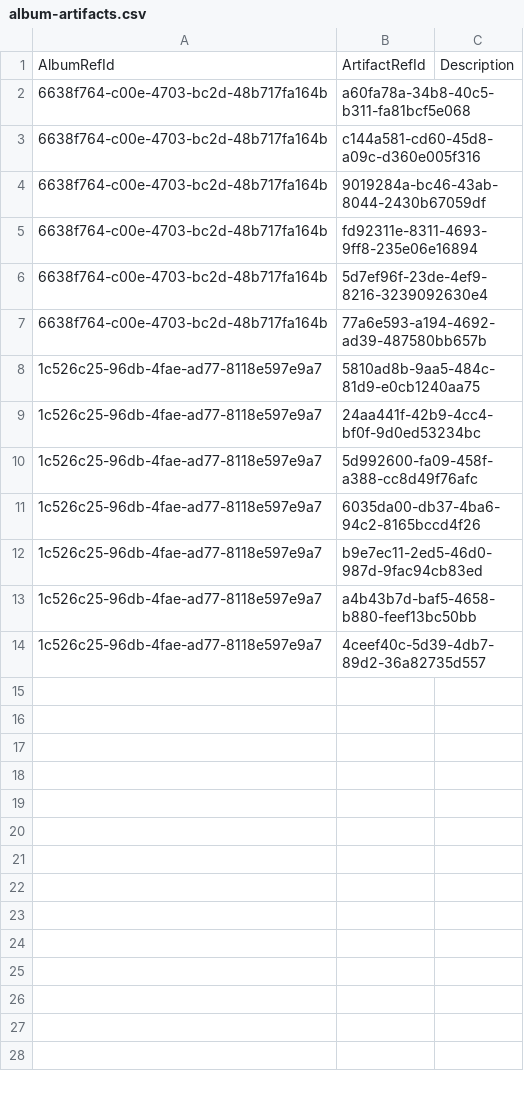
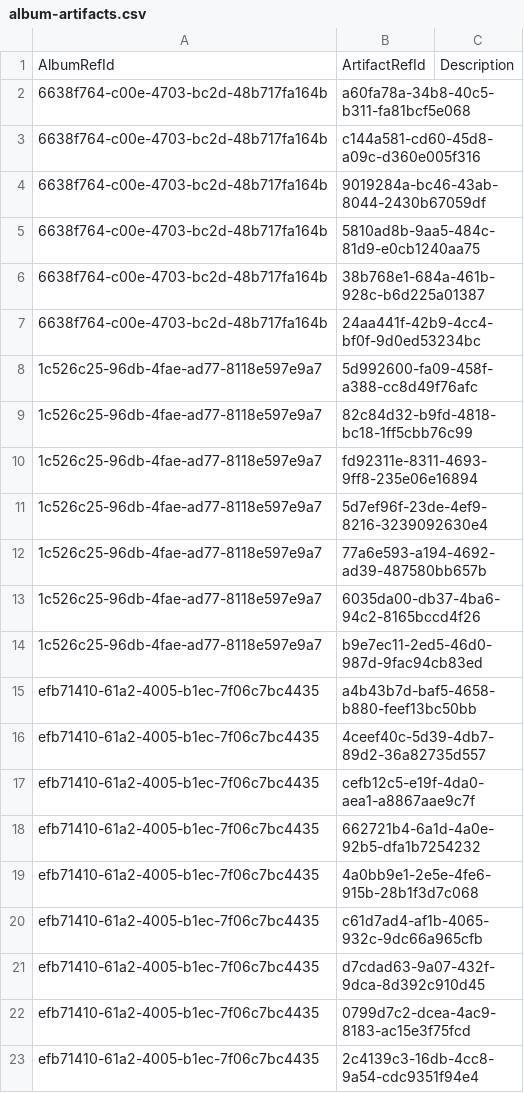
Before and after one commit to NetCoreApps/BlazorDiffusion, a CSV file: BlazorDiffusion/App_Data/seed/album-artifacts.csv, drawn as a sheet.

Commit message:
Update data

```diff
--- a/BlazorDiffusion/App_Data/seed/album-artifacts.csv
+++ b/BlazorDiffusion/App_Data/seed/album-artifacts.csv
@@ -4,11 +4,20 @@ AlbumRefId,ArtifactRefId,Description
 6638f764-c00e-4703-bc2d-48b717fa164b,9019284a-bc46-43ab-8044-2430b67059df,
-6638f764-c00e-4703-bc2d-48b717fa164b,fd92311e-8311-4693-9ff8-235e06e16894,
-6638f764-c00e-4703-bc2d-48b717fa164b,5d7ef96f-23de-4ef9-8216-3239092630e4,
-6638f764-c00e-4703-bc2d-48b717fa164b,77a6e593-a194-4692-ad39-487580bb657b,
-1c526c25-96db-4fae-ad77-8118e597e9a7,5810ad8b-9aa5-484c-81d9-e0cb1240aa75,
-1c526c25-96db-4fae-ad77-8118e597e9a7,24aa441f-42b9-4cc4-bf0f-9d0ed53234bc,
+6638f764-c00e-4703-bc2d-48b717fa164b,5810ad8b-9aa5-484c-81d9-e0cb1240aa75,
+6638f764-c00e-4703-bc2d-48b717fa164b,38b768e1-684a-461b-928c-b6d225a01387,
+6638f764-c00e-4703-bc2d-48b717fa164b,24aa441f-42b9-4cc4-bf0f-9d0ed53234bc,
 1c526c25-96db-4fae-ad77-8118e597e9a7,5d992600-fa09-458f-a388-cc8d49f76afc,
+1c526c25-96db-4fae-ad77-8118e597e9a7,82c84d32-b9fd-4818-bc18-1ff5cbb76c99,
+1c526c25-96db-4fae-ad77-8118e597e9a7,fd92311e-8311-4693-9ff8-235e06e16894,
+1c526c25-96db-4fae-ad77-8118e597e9a7,5d7ef96f-23de-4ef9-8216-3239092630e4,
+1c526c25-96db-4fae-ad77-8118e597e9a7,77a6e593-a194-4692-ad39-487580bb657b,
 1c526c25-96db-4fae-ad77-8118e597e9a7,6035da00-db37-4ba6-94c2-8165bccd4f26,
 1c526c25-96db-4fae-ad77-8118e597e9a7,b9e7ec11-2ed5-46d0-987d-9fac94cb83ed,
-1c526c25-96db-4fae-ad77-8118e597e9a7,a4b43b7d-baf5-4658-b880-feef13bc50bb,
-1c526c25-96db-4fae-ad77-8118e597e9a7,4ceef40c-5d39-4db7-89d2-36a82735d557,
+efb71410-61a2-4005-b1ec-7f06c7bc4435,a4b43b7d-baf5-4658-b880-feef13bc50bb,
+efb71410-61a2-4005-b1ec-7f06c7bc4435,4ceef40c-5d39-4db7-89d2-36a82735d557,
+efb71410-61a2-4005-b1ec-7f06c7bc4435,cefb12c5-e19f-4da0-aea1-a8867aae9c7f,
+efb71410-61a2-4005-b1ec-7f06c7bc4435,662721b4-6a1d-4a0e-92b5-dfa1b7254232,
+efb71410-61a2-4005-b1ec-7f06c7bc4435,4a0bb9e1-2e5e-4fe6-915b-28b1f3d7c068,
+efb71410-61a2-4005-b1ec-7f06c7bc4435,c61d7ad4-af1b-4065-932c-9dc66a965cfb,
+efb71410-61a2-4005-b1ec-7f06c7bc4435,d7cdad63-9a07-432f-9dca-8d392c910d45,
+efb71410-61a2-4005-b1ec-7f06c7bc4435,0799d7c2-dcea-4ac9-8183-ac15e3f75fcd,
+efb71410-61a2-4005-b1ec-7f06c7bc4435,2c4139c3-16db-4cc8-9a54-cdc9351f94e4,
```
Also changed, not shown: BlazorDiffusion/App_Data/seed/artifact-likes.csv, 6 other files.
